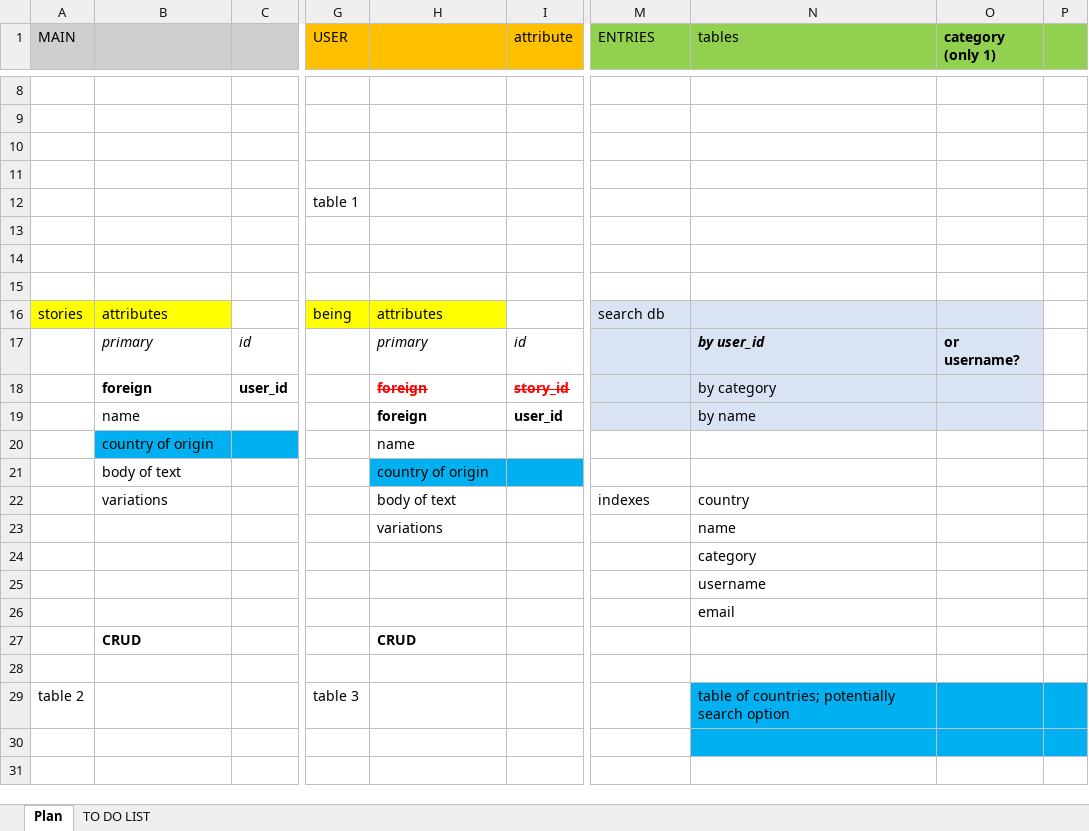
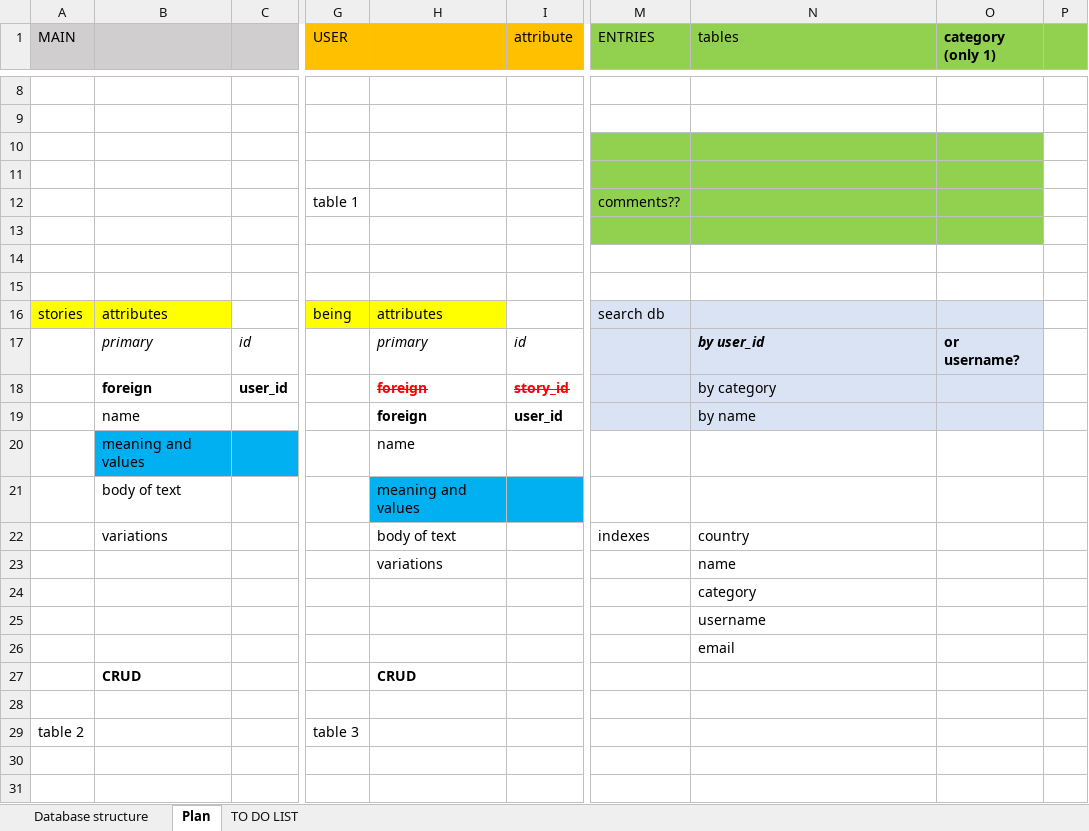
Before and after one commit to nuagesdencre/CI_DataCentric, an Excel workbook: amphora/database_model_planning.xlsx, sheet Plan, drawn as a sheet; only a part is shown, gaps mark what is left out; values as stored, in another font and other column widths than the file's, no borders; the diff names each change by its address in the sheet, - before the commit and + after, or states it on an @@ line.

```diff
--- a/amphora/database_model_planning.xlsx (sheet Plan)
+++ b/amphora/database_model_planning.xlsx (sheet Plan)
+sheet tab: Database structure
-M10:O13 fill: none
+M10:O13 fill: #92D050
-M12 (ENTRIES): (empty)
+M12 (ENTRIES): comments??
-B20: country of origin
+B20: meaning and values
-H21: country of origin
+H21: meaning and values
-N29 (tables): table of countries; potentially search option
+N29 (tables): (empty)
-N29:P30 fill: #00B0F0
+N29:P30 fill: none
```
Also changed, not shown: sheet TO DO LIST, 8 other files.
